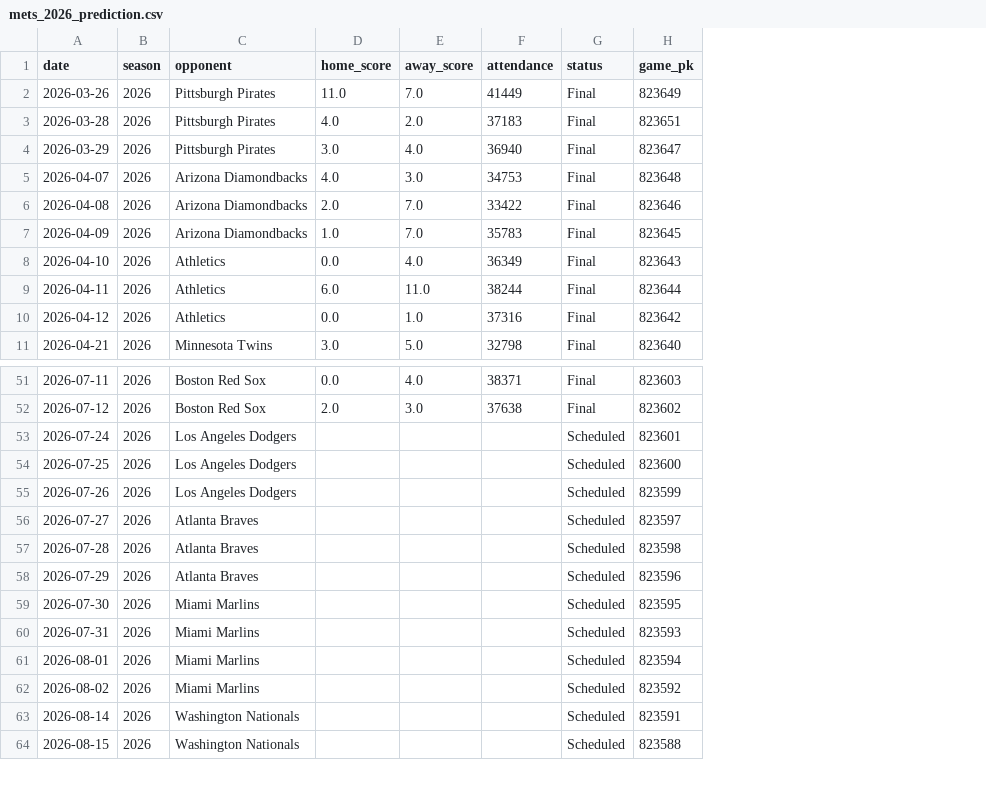
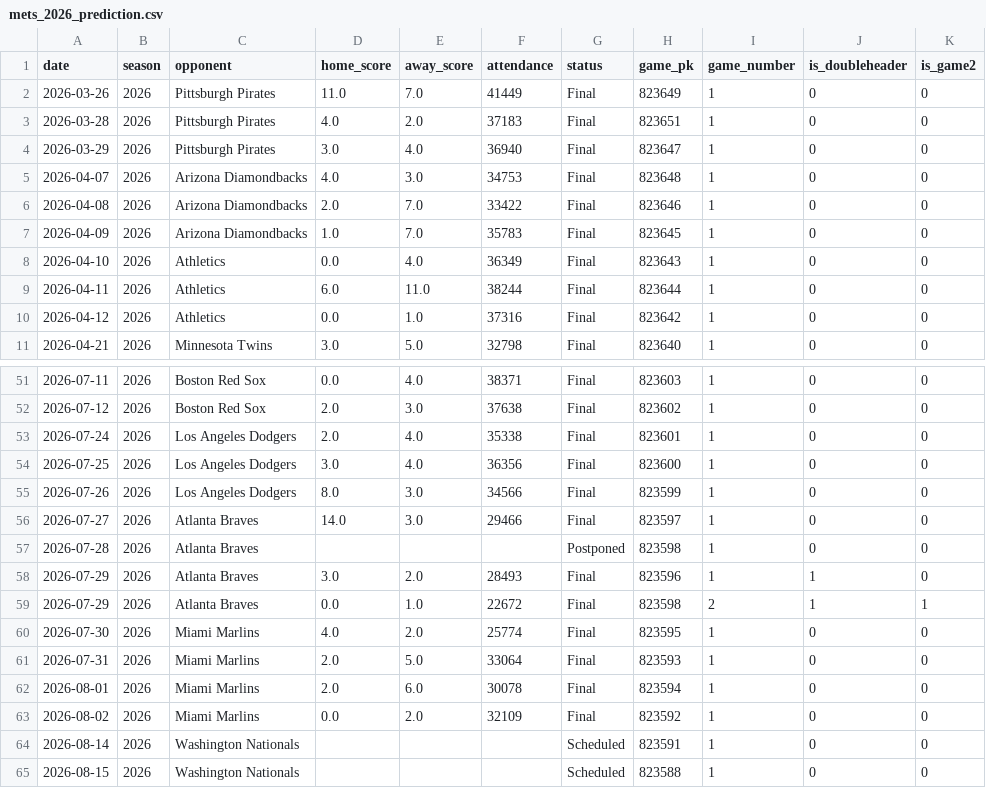
Before and after one commit to kaylagandrus/mlb-dynamic-ticket-pricing, a CSV file: mets/data/mets_2026_prediction.csv, drawn as a sheet; only a part is shown, gaps mark what is left out; addresses are those after the commit; the diff names each change by its address in the sheet, - before the commit and + after, or states it on an @@ line.

```diff
--- a/mets/data/mets_2026_prediction.csv
+++ b/mets/data/mets_2026_prediction.csv
+column I (game_number), rows 2-11: all 1; rows 51-58: all 1; rows 60-65: all 1
+column J (is_doubleheader), rows 2-11: all 0; rows 51-58: 0 | 0 | 0 | 0 | 0 | 0 | 0 | 1; rows 60-65: all 0
+column K (is_game2), rows 2-11: all 0; rows 51-58: all 0; rows 60-65: all 0
-D53 (home_score): (empty)
+D53 (home_score): 2.0
-E53:E54 (away_score): (empty)
+E53:E54 (away_score): 4.0
-F53 (attendance): (empty)
+F53 (attendance): 35338
-G53:G56 (status): Scheduled
+G53:G56 (status): Final
-D54 (home_score): (empty)
+D54 (home_score): 3.0
-F54 (attendance): (empty)
+F54 (attendance): 36356
-D55 (home_score): (empty)
+D55 (home_score): 8.0
-E55:E56 (away_score): (empty)
+E55:E56 (away_score): 3.0
-F55 (attendance): (empty)
+F55 (attendance): 34566
-D56 (home_score): (empty)
+D56 (home_score): 14.0
-F56 (attendance): (empty)
+F56 (attendance): 29466
-G57 (status): Scheduled
+G57 (status): Postponed
-D58 (home_score): (empty)
+D58 (home_score): 3.0
-E58 (away_score): (empty)
+E58 (away_score): 2.0
-F58 (attendance): (empty)
+F58 (attendance): 28493
-G58 (status): Scheduled
+G58 (status): Final
+row 59: 2026-07-29 | 2026 | Atlanta Braves | 0.0 | 1.0 | 22672 | Final | 823598 | 2 | 1 | 1
-D60 (home_score): (empty)
+D60 (home_score): 4.0
-E60 (away_score): (empty)
+E60 (away_score): 2.0
-F60 (attendance): (empty)
+F60 (attendance): 25774
-G60:G63 (status): Scheduled
+G60:G63 (status): Final
-D61:D62 (home_score): (empty)
+D61:D62 (home_score): 2.0
-E61 (away_score): (empty)
+E61 (away_score): 5.0
-F61 (attendance): (empty)
+F61 (attendance): 33064
-E62 (away_score): (empty)
+E62 (away_score): 6.0
-F62 (attendance): (empty)
+F62 (attendance): 30078
-D63 (home_score): (empty)
+D63 (home_score): 0.0
-E63 (away_score): (empty)
+E63 (away_score): 2.0
-F63 (attendance): (empty)
+F63 (attendance): 32109
```
Also changed, not shown: mets/data/mets_2026_standings_pitchers.csv, mets/data/mets_games_raw.csv, 6 other files.
